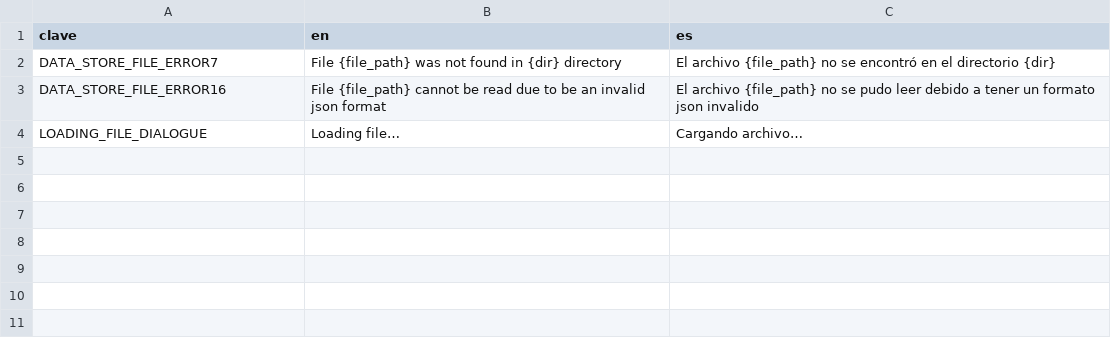
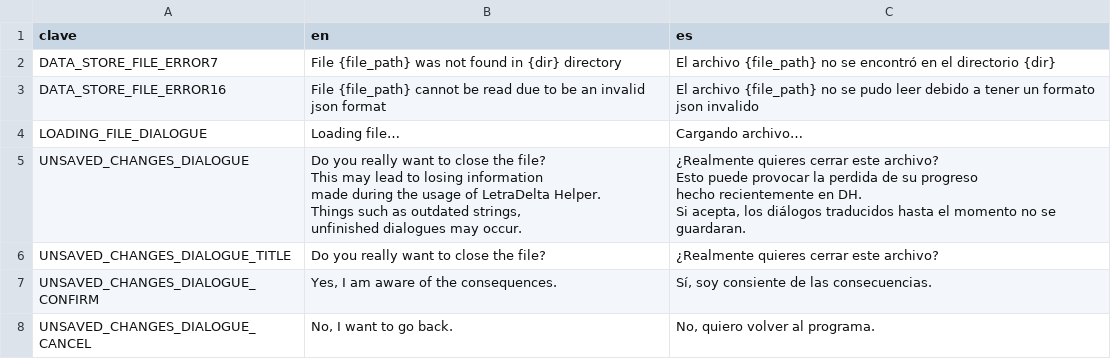
Before and after one commit to PeraBajaDev/LetraDelta-Helper, a CSV file: Localization.csv, drawn as a sheet; ↵ is a line break in a cell; the diff names each change by its address in the sheet, - before the commit and + after, or states it on an @@ line.

Commit message:
feat: añadido aviso de cambios no guardados al hacer una acción destructiva (cerrar archivo o programa)

```diff
--- a/Localization.csv
+++ b/Localization.csv
+row 5: UNSAVED_CHANGES_DIALOGUE | Do you really want to close the file? ↵ This may lead to losing information ↵ made during the usage of LetraDelta Helper. ↵ Things such as outdated strings, ↵ unfinished dialogues may occur. | ¿Realmente quieres cerrar este archivo? ↵ Esto puede provocar la perdida de su progreso ↵ hecho recientemente en DH. ↵ Si acepta, los diálogos traducidos hasta el momento no se guardaran.
+row 6: UNSAVED_CHANGES_DIALOGUE_TITLE | Do you really want to close the file? | ¿Realmente quieres cerrar este archivo?
+row 7: UNSAVED_CHANGES_DIALOGUE_CONFIRM | Yes, I am aware of the consequences. | Sí, soy consiente de las consecuencias.
+row 8: UNSAVED_CHANGES_DIALOGUE_CANCEL | No, I want to go back. | No, quiero volver al programa.
```
Also changed, not shown: 9 other files.
